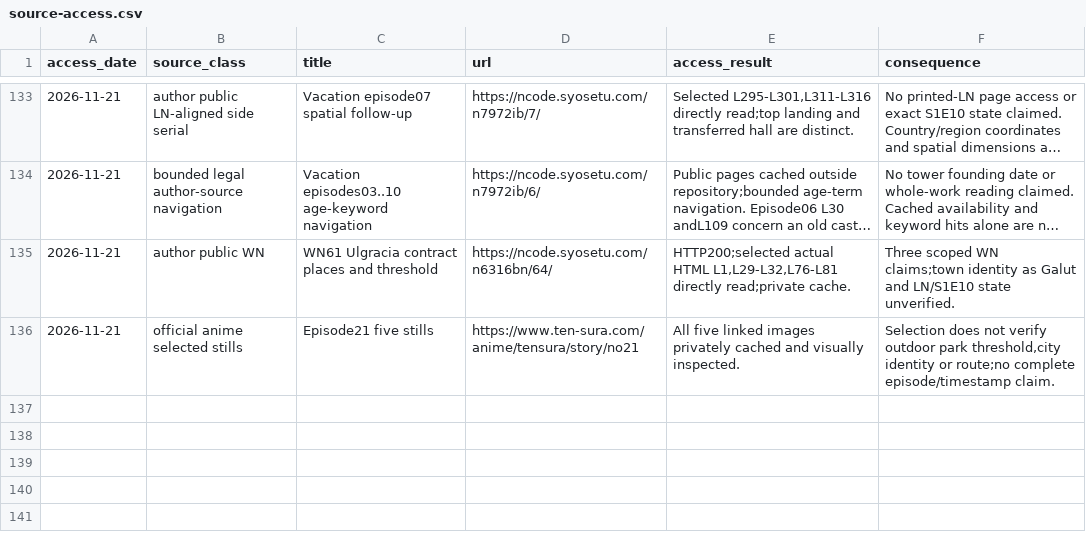
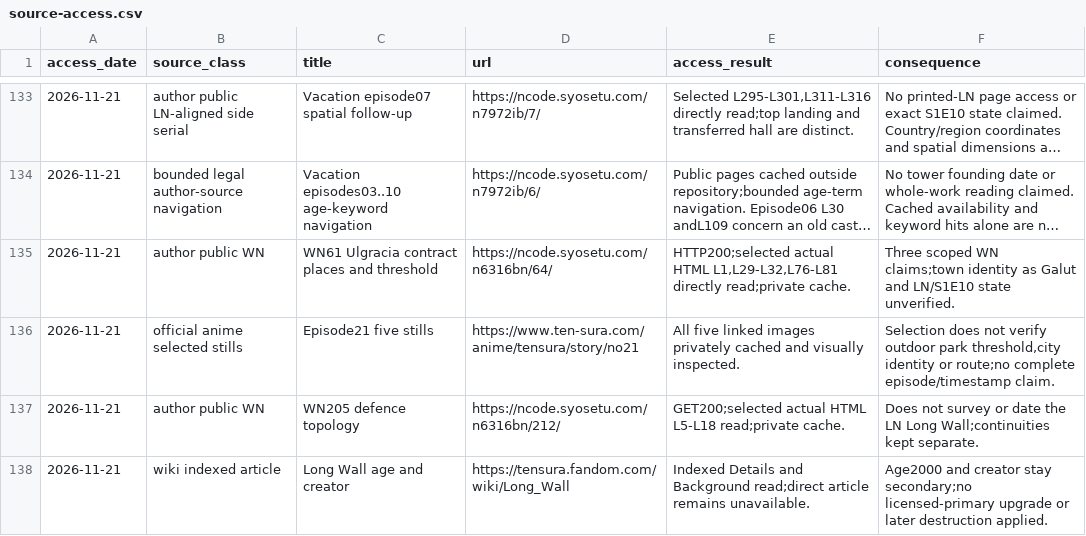
Before and after one commit to Yasuke2000/ocs-two-lives, a CSV file: docs/research/tensura-world-2026-11-19/source-access.csv, drawn as a sheet; only a part is shown, gaps mark what is left out; long unchanged cells end in …; the diff names each change by its address in the sheet, - before the commit and + after, or states it on an @@ line.

```diff
--- a/docs/research/tensura-world-2026-11-19/source-access.csv
+++ b/docs/research/tensura-world-2026-11-19/source-access.csv
+row 137: 2026-11-21 | author public WN | WN205 defence topology | https://ncode.syosetu.com/n6316bn/212/ | GET200;selected actual HTML L5-L18 read;private cache. | Does not survey or date the LN Long Wall;continuities kept separate.
+row 138: 2026-11-21 | wiki indexed article | Long Wall age and creator | https://tensura.fandom.com/wiki/Long_Wall | Indexed Details and Background read;direct article remains unavailable. | Age2000 and creator stay secondary;no licensed-primary upgrade or later destruction applied.
```
Also changed, not shown: docs/research/tensura-world-2026-11-19/geography-facts.csv, docs/research/tensura-world-2026-11-19/mainland-coverage-audit.csv, 15 other files.
